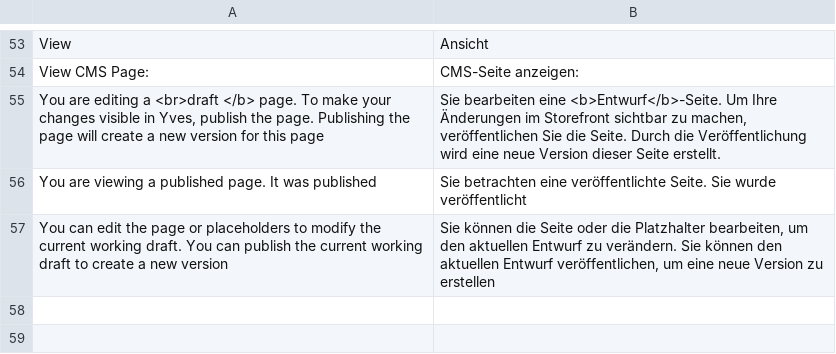
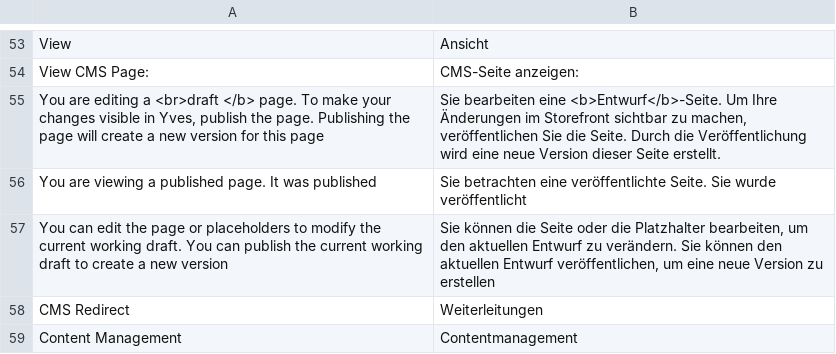
Before and after one commit to spryker/cms-gui, a CSV file: data/translation/Zed/de_DE.csv, drawn as a sheet; only a part is shown, gaps mark what is left out; the diff names each change by its address in the sheet, - before the commit and + after, or states it on an @@ line.

```diff
--- a/data/translation/Zed/de_DE.csv
+++ b/data/translation/Zed/de_DE.csv
+row 58: CMS Redirect | Weiterleitungen
+row 59: Content Management | Contentmanagement
```
Also changed, not shown: data/translation/Zed/en_US.csv.
